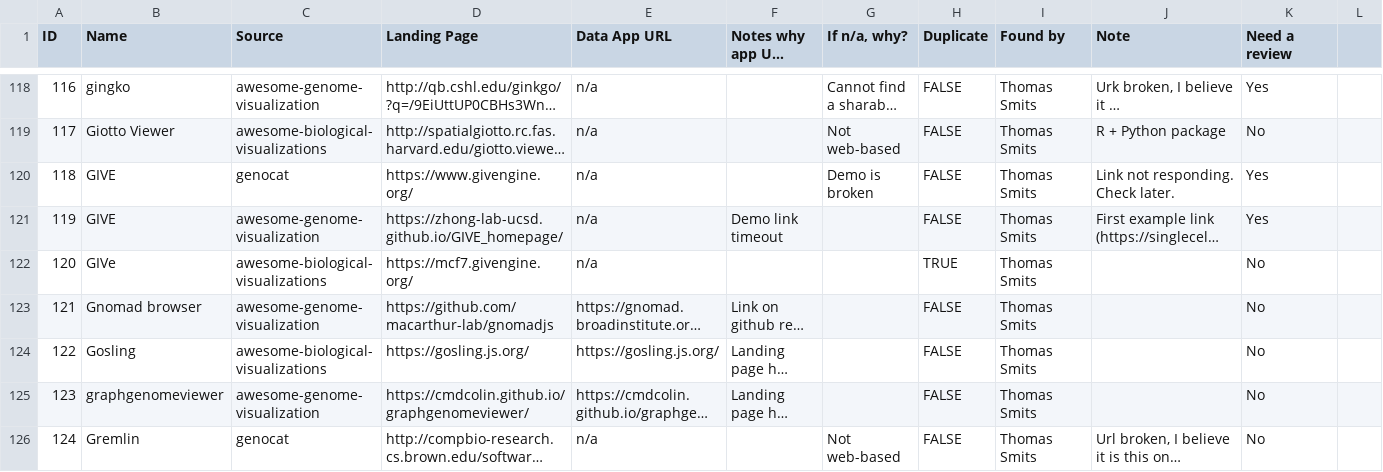
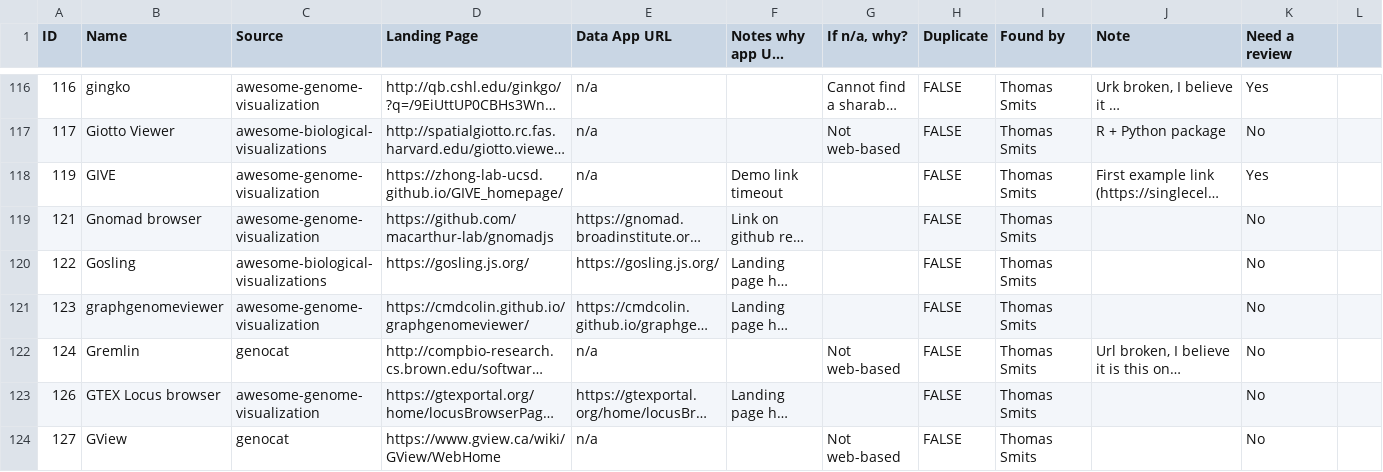
Before and after one commit to hms-dbmi/biomed-tools-scraper, a CSV file: analysis/To Find Data App URLs - uniques_by_url_manually_pruned.csv, drawn as a sheet; only a part is shown, gaps mark what is left out; the shorter side is filled out with more unchanged rows; long unchanged cells end in …; removed rows and columns are numbered as before the commit, all else as after; the diff covers the shown part only; the diff names each change by its address in the sheet, - before the commit and + after, or states it on an @@ line.

```diff
--- a/analysis/To Find Data App URLs - uniques_by_url_manually_pruned.csv
+++ b/analysis/To Find Data App URLs - uniques_by_url_manually_pruned.csv
-row 120: 118 | GIVE | genocat | https://www.givengine.org/ | n/a |  | Demo is broken | FALSE | Thomas Smits | Link not responding. Check later. | Yes
-row 122: 120 | GIVe | awesome-biological-visualizations | https://mcf7.givengine.org/ | n/a |  |  | TRUE | Thomas Smits |  | No
```
Also changed, not shown: 7 removed rows, 1 moved row and 9 edited cells elsewhere in this file.
